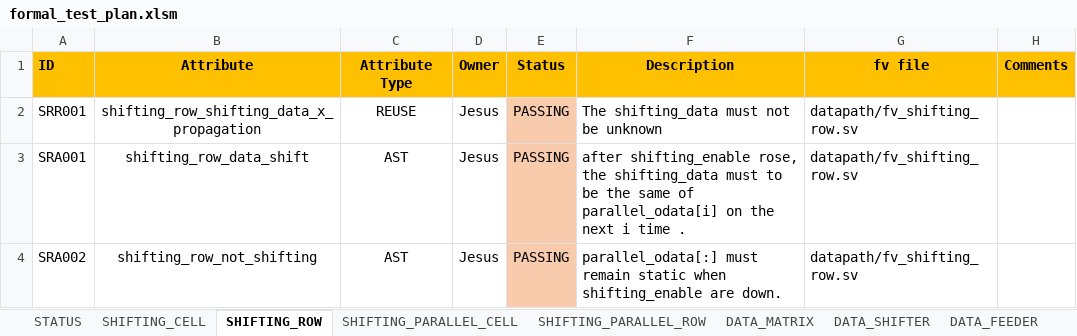
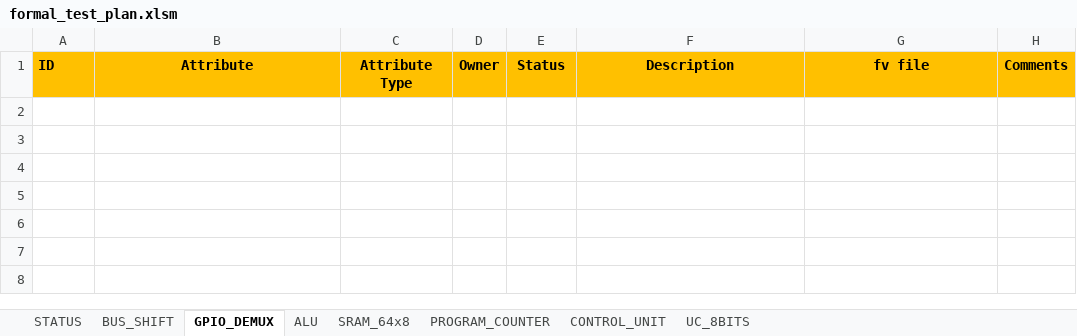
Before and after one commit to ChutsE/uC_8bits, an Excel workbook: documentation/formal_test_plan.xlsm, sheet GPIO_DEMUX, drawn as a sheet; values as stored, in another font and other column widths than the file's, no borders; conditional formats not drawn; the diff names each change by its address in the sheet, - before the commit and + after, or states it on an @@ line.

Commit message:
prperties defineded for bus_shift and program_counter

```diff
--- a/documentation/formal_test_plan.xlsm (sheet GPIO_DEMUX)
+++ b/documentation/formal_test_plan.xlsm (sheet GPIO_DEMUX)
-sheet tab: SHIFTING_CELL
+sheet tab: BUS_SHIFT
-sheet tab: SHIFTING_ROW
+sheet tab: GPIO_DEMUX
-sheet tab: SHIFTING_PARALLEL_CELL
+sheet tab: ALU
-sheet tab: SHIFTING_PARALLEL_ROW
+sheet tab: SRAM_64x8
-sheet tab: DATA_MATRIX
+sheet tab: PROGRAM_COUNTER
-sheet tab: DATA_SHIFTER
+sheet tab: CONTROL_UNIT
-sheet tab: DATA_FEEDER
+sheet tab: UC_8BITS
-row 2: SRR001 | shifting_row_shifting_data_x_propagation | REUSE | Jesus | PASSING | The shifting_data must not be unknown | datapath/fv_shifting_row.sv
-row 3: SRA001 | shifting_row_data_shift | AST | Jesus | PASSING | after shifting_enable rose, the shifting_data must to be the same of parallel_odata[i] on the next i time . | datapath/fv_shifting_row.sv
-row 4: SRA002 | shifting_row_not_shifting | AST | Jesus | PASSING | parallel_odata[:] must remain static when shifting_enable are down. | datapath/fv_shifting_row.sv
```
Also changed, not shown: sheet PROGRAM_COUNTER, sheet ALU, sheet CONTROL_UNIT, sheet SRAM_64x8, sheet BUS_SHIFT, sheet UC_8BITS, 1 more sheet, 2 other files.
